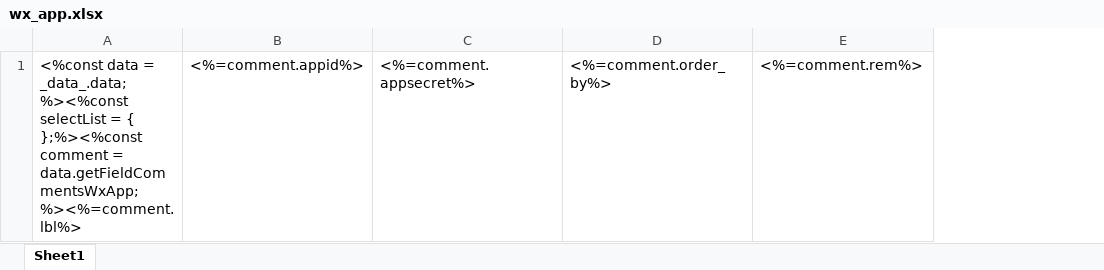
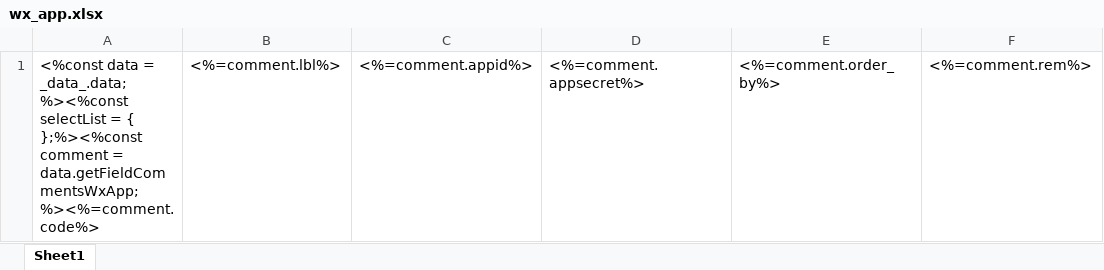
Before and after one commit to sail-sail/nest, an Excel workbook: codegen/__out__/pc/public/import_template/wx/wx_app.xlsx, sheet Sheet1, drawn as a sheet; values as stored, in another font and other column widths than the file's, no borders; removed rows and columns are numbered as before the commit, all else as after; the diff names each change by its address in the sheet, - before the commit and + after, or states it on an @@ line.

```diff
--- a/codegen/__out__/pc/public/import_template/wx/wx_app.xlsx (sheet Sheet1)
+++ b/codegen/__out__/pc/public/import_template/wx/wx_app.xlsx (sheet Sheet1)
-column A, row 1: <%const data = _data_.data;%><%const selectList = { };%><%const comment = data.getFieldCommentsWxApp;%><%=comment.lbl%>
+column A, row 1: <%const data = _data_.data;%><%const selectList = { };%><%const comment = data.getFieldCommentsWxApp;%><%=comment.code%>
+column B, row 1: <%=comment.lbl%>
```
Also changed, not shown: codegen/__out__/pc/public/excel_template/wx/wx_app.xlsx, pc/public/excel_template/wx/wx_app.xlsx, 16 other files.
